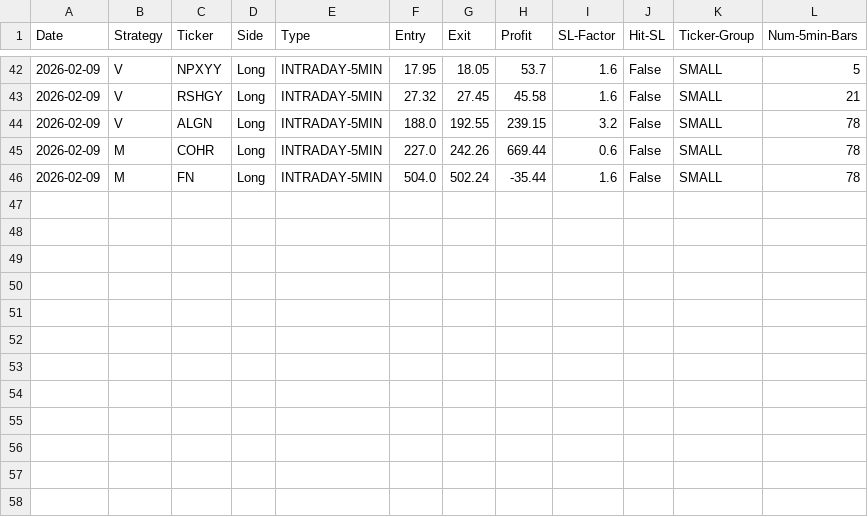
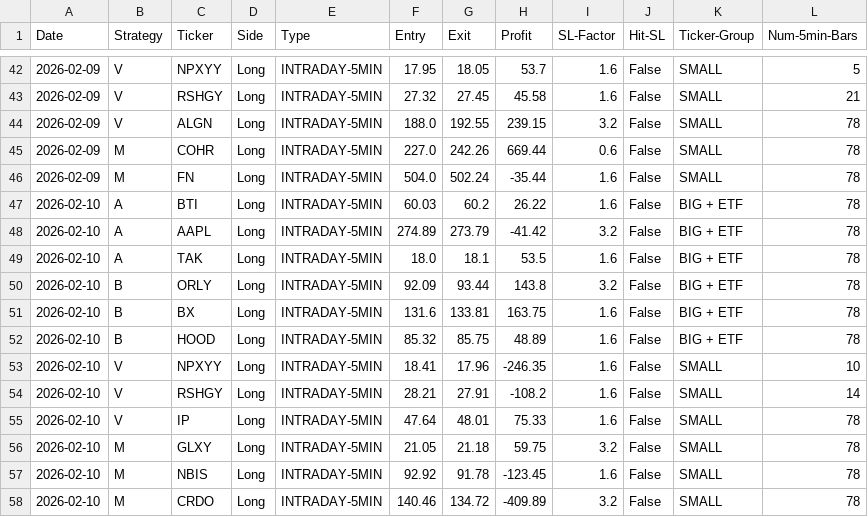
Before and after one commit to pollcerny-sudo/trading-agent-bot, a CSV file: final_backtest_results.csv, drawn as a sheet; only a part is shown, gaps mark what is left out.

```diff
--- a/final_backtest_results.csv
+++ b/final_backtest_results.csv
@@ -46 +46,13 @@ Date,Strategy,Ticker,Side,Type,Entry,Exit,Profit,SL-Factor,Hit-SL,Ticker-Group,N
 2026-02-09,M,FN,Long,INTRADAY-5MIN,504.0,502.24,-35.44,1.6,False,SMALL,78
+2026-02-10,A,BTI,Long,INTRADAY-5MIN,60.03,60.2,26.22,1.6,False,BIG + ETF,78
+2026-02-10,A,AAPL,Long,INTRADAY-5MIN,274.89,273.79,-41.42,3.2,False,BIG + ETF,78
+2026-02-10,A,TAK,Long,INTRADAY-5MIN,18.0,18.1,53.5,1.6,False,BIG + ETF,78
+2026-02-10,B,ORLY,Long,INTRADAY-5MIN,92.09,93.44,143.8,3.2,False,BIG + ETF,78
+2026-02-10,B,BX,Long,INTRADAY-5MIN,131.6,133.81,163.75,1.6,False,BIG + ETF,78
+2026-02-10,B,HOOD,Long,INTRADAY-5MIN,85.32,85.75,48.89,1.6,False,BIG + ETF,78
+2026-02-10,V,NPXYY,Long,INTRADAY-5MIN,18.41,17.96,-246.35,1.6,False,SMALL,10
+2026-02-10,V,RSHGY,Long,INTRADAY-5MIN,28.21,27.91,-108.2,1.6,False,SMALL,14
+2026-02-10,V,IP,Long,INTRADAY-5MIN,47.64,48.01,75.33,1.6,False,SMALL,78
+2026-02-10,M,GLXY,Long,INTRADAY-5MIN,21.05,21.18,59.75,3.2,False,SMALL,78
+2026-02-10,M,NBIS,Long,INTRADAY-5MIN,92.92,91.78,-123.45,1.6,False,SMALL,78
+2026-02-10,M,CRDO,Long,INTRADAY-5MIN,140.46,134.72,-409.89,3.2,False,SMALL,78
```
Also changed, not shown: 2 other files.
